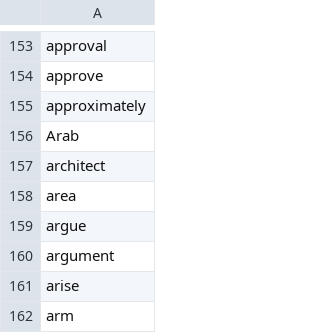
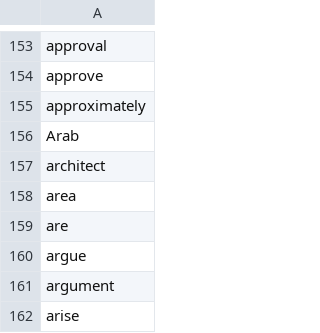
Before and after one commit to cybprojects65/SpeciesNamesNER, a CSV file: MostCommonEnglishWords.csv, drawn as a sheet; only a part is shown, gaps mark what is left out; the shorter side is filled out with more unchanged rows; the diff names each change by its address in the sheet, - before the commit and + after, or states it on an @@ line.

Commit message:
added are

```diff
--- a/MostCommonEnglishWords.csv
+++ b/MostCommonEnglishWords.csv
+row 159: are
```
